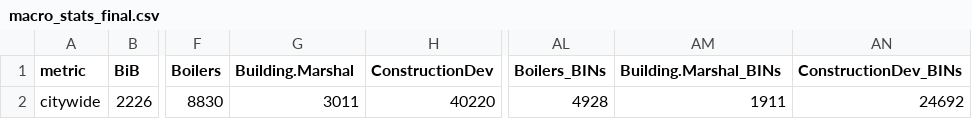
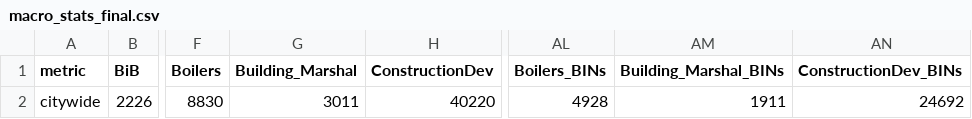
Before and after one commit to NYCDOB/Maps, a CSV file: Building_Profiles/macro_stats_final.csv, drawn as a sheet; only a part is shown, gaps mark what is left out; the diff names each change by its address in the sheet, - before the commit and + after, or states it on an @@ line.

Commit message:
Add files via upload

```diff
--- a/Building_Profiles/macro_stats_final.csv
+++ b/Building_Profiles/macro_stats_final.csv
-G1: Building.Marshal
+G1: Building_Marshal
-AM1: Building.Marshal_BINs
+AM1: Building_Marshal_BINs
```
